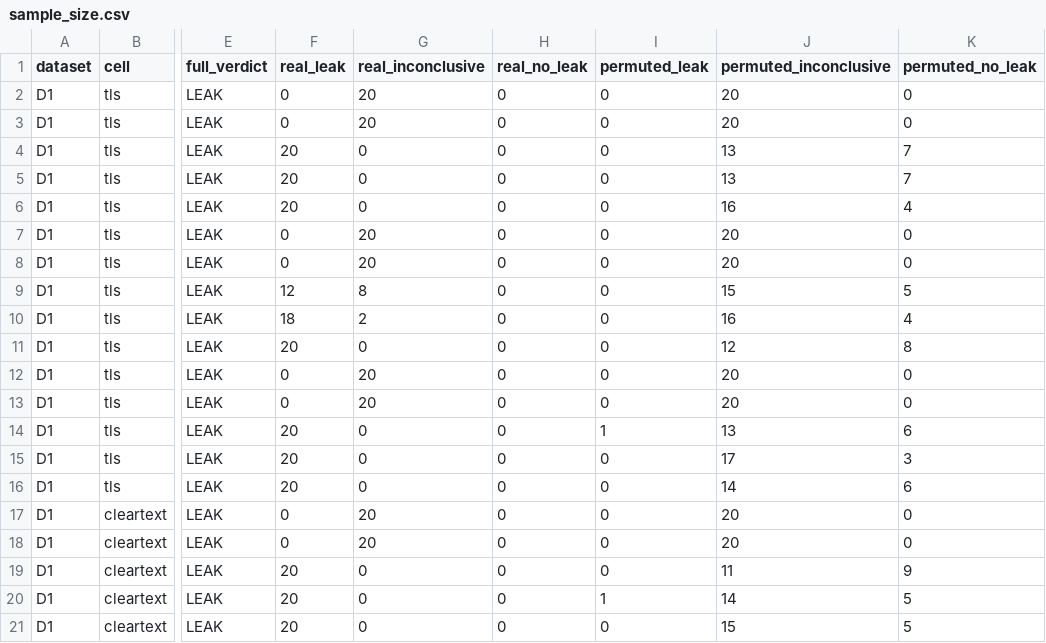
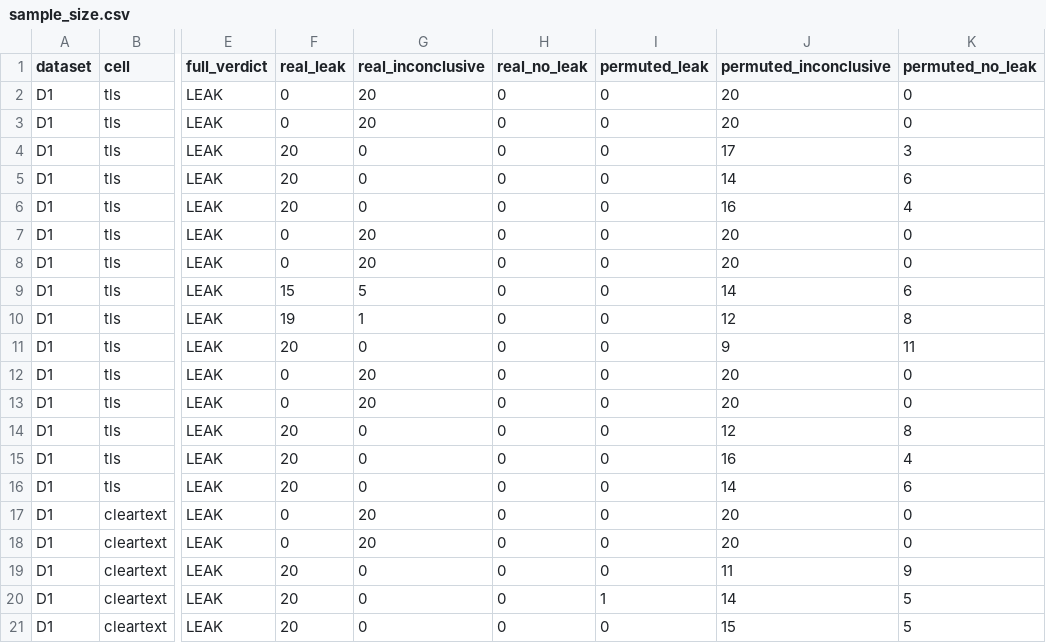
Before and after one commit to MayureshMore/Where-the-Fingerprint-Lives-A-Passive-Metadata-Measurement-of-Leakage-in-LLM-Multi-Agent-A2A-Syst, a CSV file: data/results/paper2_csv/sample_size.csv, drawn as a sheet; only a part is shown, gaps mark what is left out; the diff names each change by its address in the sheet, - before the commit and + after, or states it on an @@ line.

```diff
--- a/data/results/paper2_csv/sample_size.csv
+++ b/data/results/paper2_csv/sample_size.csv
-J4 (permuted_inconclusive): 13
+J4 (permuted_inconclusive): 17
-K4 (permuted_no_leak): 7
+K4 (permuted_no_leak): 3
-J5 (permuted_inconclusive): 13
+J5 (permuted_inconclusive): 14
-K5 (permuted_no_leak): 7
+K5 (permuted_no_leak): 6
-F9 (real_leak): 12
+F9 (real_leak): 15
-G9 (real_inconclusive): 8
+G9 (real_inconclusive): 5
-J9 (permuted_inconclusive): 15
+J9 (permuted_inconclusive): 14
-K9 (permuted_no_leak): 5
+K9 (permuted_no_leak): 6
-F10 (real_leak): 18
+F10 (real_leak): 19
-G10 (real_inconclusive): 2
+G10 (real_inconclusive): 1
-J10 (permuted_inconclusive): 16
+J10 (permuted_inconclusive): 12
-K10 (permuted_no_leak): 4
+K10 (permuted_no_leak): 8
-J11 (permuted_inconclusive): 12
+J11 (permuted_inconclusive): 9
-K11 (permuted_no_leak): 8
+K11 (permuted_no_leak): 11
-I14 (permuted_leak): 1
+I14 (permuted_leak): 0
-J14 (permuted_inconclusive): 13
+J14 (permuted_inconclusive): 12
-K14 (permuted_no_leak): 6
+K14 (permuted_no_leak): 8
-J15 (permuted_inconclusive): 17
+J15 (permuted_inconclusive): 16
-K15 (permuted_no_leak): 3
+K15 (permuted_no_leak): 4
```
Also changed, not shown: data/results/paper2_csv/families.csv, data/results/paper2_csv/permuted.csv, 52 other files.
